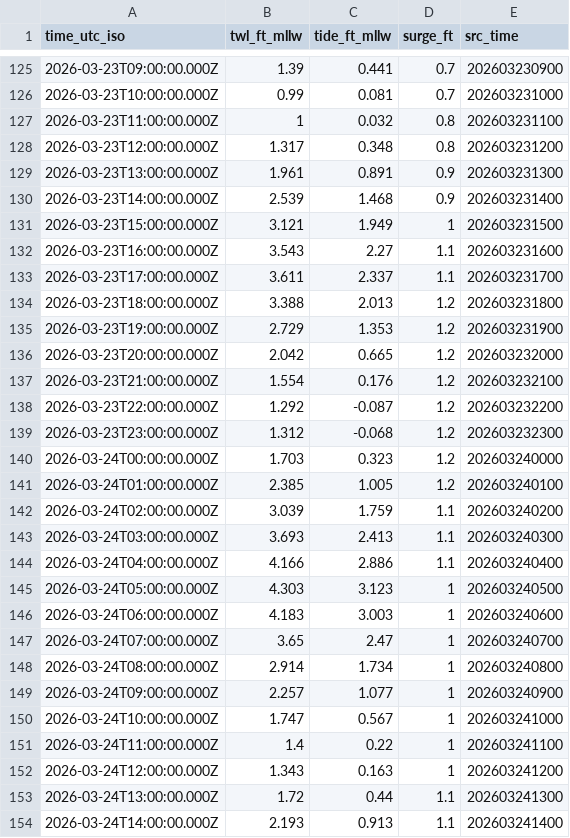
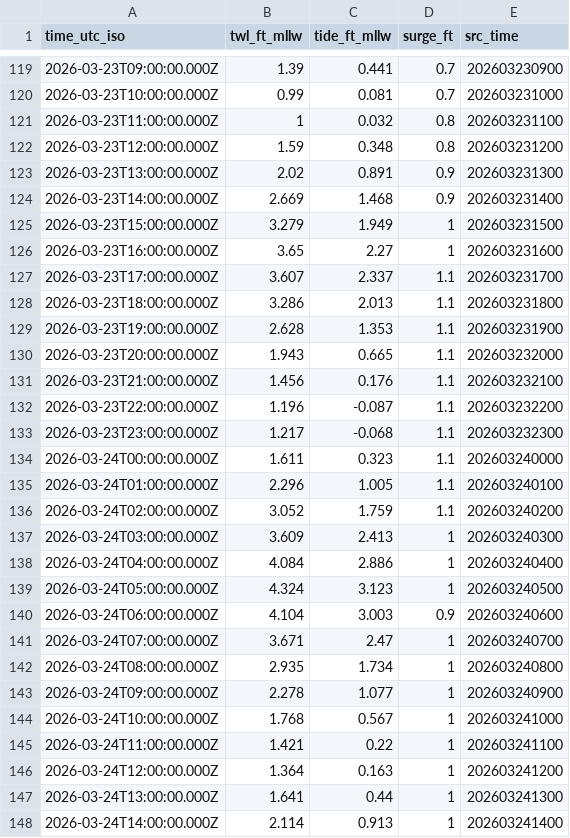
Before and after one commit to hondrospj/Tuckerton, a CSV file: data/petss_forecast.csv, drawn as a sheet; only a part is shown, gaps mark what is left out; the diff covers the shown part only.

```diff
--- a/data/petss_forecast.csv
+++ b/data/petss_forecast.csv
@@ -127,28 +121,28 @@ time_utc_iso,twl_ft_mllw,tide_ft_mllw,surge_ft,src_time
 2026-03-23T11:00:00.000Z,1,0.032,0.8,202603231100
-2026-03-23T12:00:00.000Z,1.317,0.348,0.8,202603231200
-2026-03-23T13:00:00.000Z,1.961,0.891,0.9,202603231300
-2026-03-23T14:00:00.000Z,2.539,1.468,0.9,202603231400
-2026-03-23T15:00:00.000Z,3.121,1.949,1,202603231500
-2026-03-23T16:00:00.000Z,3.543,2.27,1.1,202603231600
-2026-03-23T17:00:00.000Z,3.611,2.337,1.1,202603231700
-2026-03-23T18:00:00.000Z,3.388,2.013,1.2,202603231800
-2026-03-23T19:00:00.000Z,2.729,1.353,1.2,202603231900
-2026-03-23T20:00:00.000Z,2.042,0.665,1.2,202603232000
-2026-03-23T21:00:00.000Z,1.554,0.176,1.2,202603232100
-2026-03-23T22:00:00.000Z,1.292,-0.087,1.2,202603232200
-2026-03-23T23:00:00.000Z,1.312,-0.068,1.2,202603232300
-2026-03-24T00:00:00.000Z,1.703,0.323,1.2,202603240000
-2026-03-24T01:00:00.000Z,2.385,1.005,1.2,202603240100
-2026-03-24T02:00:00.000Z,3.039,1.759,1.1,202603240200
-2026-03-24T03:00:00.000Z,3.693,2.413,1.1,202603240300
-2026-03-24T04:00:00.000Z,4.166,2.886,1.1,202603240400
-2026-03-24T05:00:00.000Z,4.303,3.123,1,202603240500
-2026-03-24T06:00:00.000Z,4.183,3.003,1,202603240600
-2026-03-24T07:00:00.000Z,3.65,2.47,1,202603240700
-2026-03-24T08:00:00.000Z,2.914,1.734,1,202603240800
-2026-03-24T09:00:00.000Z,2.257,1.077,1,202603240900
-2026-03-24T10:00:00.000Z,1.747,0.567,1,202603241000
-2026-03-24T11:00:00.000Z,1.4,0.22,1,202603241100
-2026-03-24T12:00:00.000Z,1.343,0.163,1,202603241200
-2026-03-24T13:00:00.000Z,1.72,0.44,1.1,202603241300
-2026-03-24T14:00:00.000Z,2.193,0.913,1.1,202603241400
+2026-03-23T12:00:00.000Z,1.59,0.348,0.8,202603231200
+2026-03-23T13:00:00.000Z,2.02,0.891,0.9,202603231300
+2026-03-23T14:00:00.000Z,2.669,1.468,0.9,202603231400
+2026-03-23T15:00:00.000Z,3.279,1.949,1,202603231500
+2026-03-23T16:00:00.000Z,3.65,2.27,1,202603231600
+2026-03-23T17:00:00.000Z,3.607,2.337,1.1,202603231700
+2026-03-23T18:00:00.000Z,3.286,2.013,1.1,202603231800
+2026-03-23T19:00:00.000Z,2.628,1.353,1.1,202603231900
+2026-03-23T20:00:00.000Z,1.943,0.665,1.1,202603232000
+2026-03-23T21:00:00.000Z,1.456,0.176,1.1,202603232100
+2026-03-23T22:00:00.000Z,1.196,-0.087,1.1,202603232200
+2026-03-23T23:00:00.000Z,1.217,-0.068,1.1,202603232300
+2026-03-24T00:00:00.000Z,1.611,0.323,1.1,202603240000
+2026-03-24T01:00:00.000Z,2.296,1.005,1.1,202603240100
+2026-03-24T02:00:00.000Z,3.052,1.759,1.1,202603240200
+2026-03-24T03:00:00.000Z,3.609,2.413,1,202603240300
+2026-03-24T04:00:00.000Z,4.084,2.886,1,202603240400
+2026-03-24T05:00:00.000Z,4.324,3.123,1,202603240500
+2026-03-24T06:00:00.000Z,4.104,3.003,0.9,202603240600
+2026-03-24T07:00:00.000Z,3.671,2.47,1,202603240700
+2026-03-24T08:00:00.000Z,2.935,1.734,1,202603240800
+2026-03-24T09:00:00.000Z,2.278,1.077,1,202603240900
+2026-03-24T10:00:00.000Z,1.768,0.567,1,202603241000
+2026-03-24T11:00:00.000Z,1.421,0.22,1,202603241100
+2026-03-24T12:00:00.000Z,1.364,0.163,1,202603241200
+2026-03-24T13:00:00.000Z,1.641,0.44,1,202603241300
+2026-03-24T14:00:00.000Z,2.114,0.913,1,202603241400
```
Also changed, not shown: 6 added rows, 6 removed rows and 82 edited cells elsewhere in this file, 3 other files.
